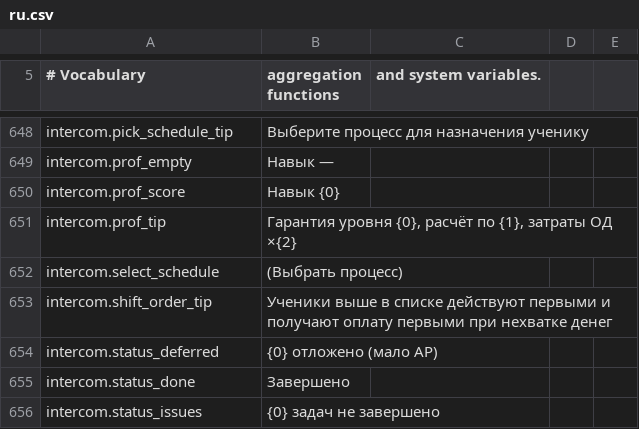
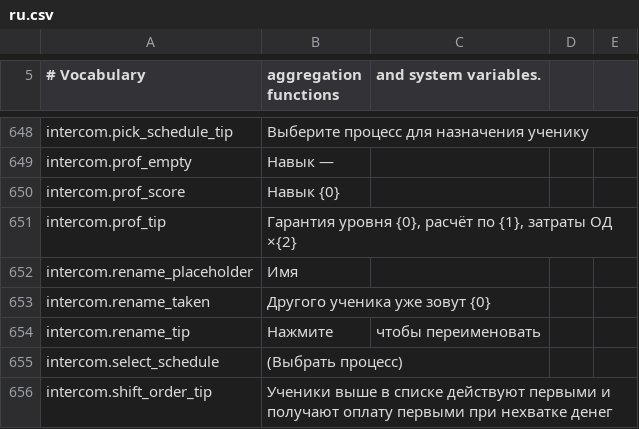
Before and after one commit to MinchaoZhu/probably-automated, a CSV file: src/AutoMod/ModFiles/Localization/ru.csv, drawn as a sheet; only a part is shown, gaps mark what is left out; the shorter side is filled out with more unchanged rows.

```diff
--- a/src/AutoMod/ModFiles/Localization/ru.csv
+++ b/src/AutoMod/ModFiles/Localization/ru.csv
@@ -651,2 +651,5 @@ intercom.prof_score,Навык {0}
 intercom.prof_tip,"Гарантия уровня {0}, расчёт по {1}, затраты ОД ×{2}"
+intercom.rename_placeholder,Имя
+intercom.rename_taken,Другого ученика уже зовут {0}
+intercom.rename_tip,Нажмите, чтобы переименовать
 intercom.select_schedule,(Выбрать процесс)
```
Also changed, not shown: src/AutoMod/ModFiles/Localization/de.csv, src/AutoMod/ModFiles/Localization/en.csv, 7 other files.
